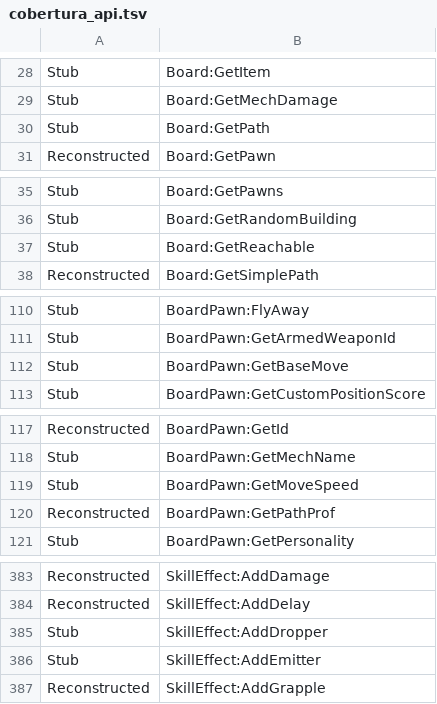
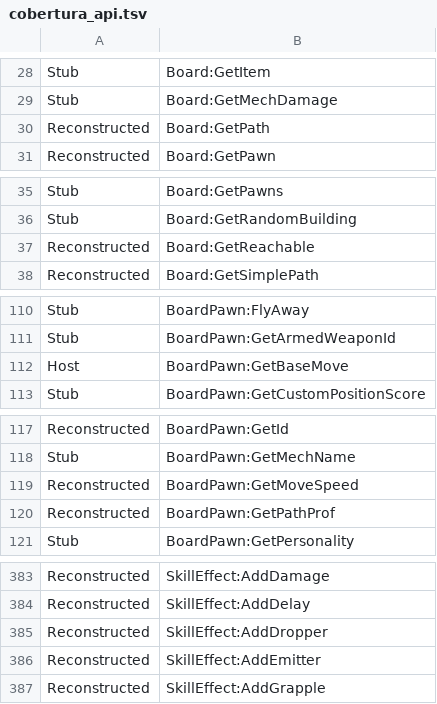
Before and after one commit to altiereslima/Into, a TSV file: re/evidencias/cobertura_api.tsv, drawn as a sheet; only a part is shown, gaps mark what is left out; the diff covers the shown part only.

```diff
--- a/re/evidencias/cobertura_api.tsv
+++ b/re/evidencias/cobertura_api.tsv
@@ -29,3 +29,3 @@ Stub	Board:GetItem
 Stub	Board:GetMechDamage
-Stub	Board:GetPath
+Reconstructed	Board:GetPath
 Reconstructed	Board:GetPawn
@@ -36,3 +36,3 @@ Stub	Board:GetPawns
 Stub	Board:GetRandomBuilding
-Stub	Board:GetReachable
+Reconstructed	Board:GetReachable
 Reconstructed	Board:GetSimplePath
@@ -111,3 +111,3 @@ Stub	BoardPawn:FlyAway
 Stub	BoardPawn:GetArmedWeaponId
-Stub	BoardPawn:GetBaseMove
+Host	BoardPawn:GetBaseMove
 Stub	BoardPawn:GetCustomPositionScore
@@ -118,3 +118,3 @@ Reconstructed	BoardPawn:GetId
 Stub	BoardPawn:GetMechName
-Stub	BoardPawn:GetMoveSpeed
+Reconstructed	BoardPawn:GetMoveSpeed
 Reconstructed	BoardPawn:GetPathProf
@@ -384,4 +384,4 @@ Reconstructed	SkillEffect:AddDamage
 Reconstructed	SkillEffect:AddDelay
-Stub	SkillEffect:AddDropper
-Stub	SkillEffect:AddEmitter
+Reconstructed	SkillEffect:AddDropper
+Reconstructed	SkillEffect:AddEmitter
 Reconstructed	SkillEffect:AddGrapple
```
Also changed, not shown: 22 edited cells elsewhere in this file, re/evidencias/lua_api_v2_all.csv, 24 other files.
